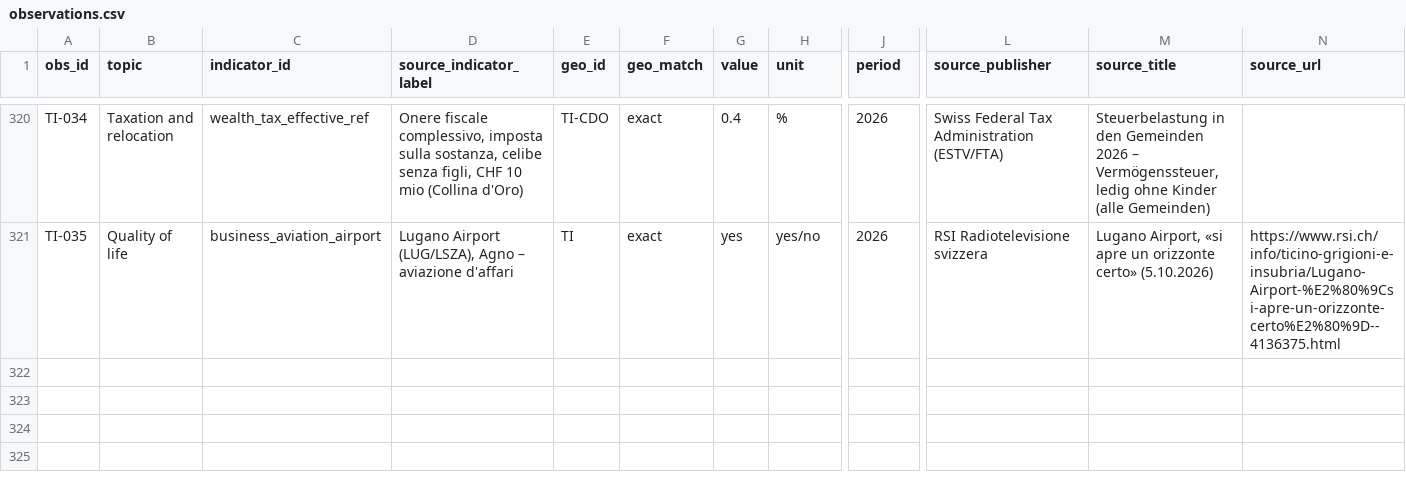
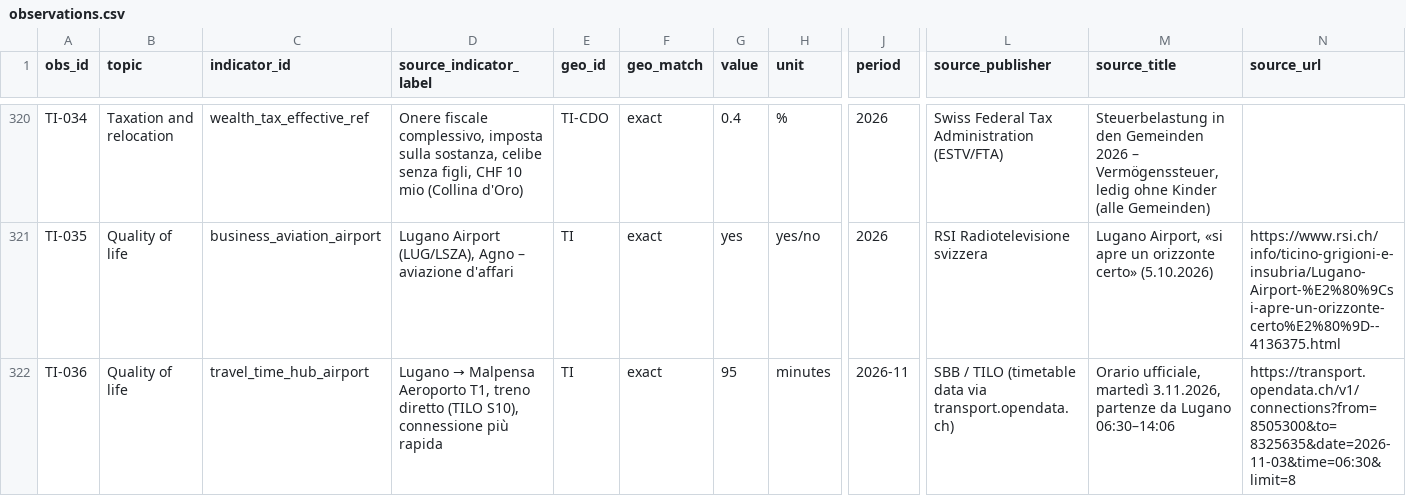
Before and after one commit to usi-field-project/ticino-hnwi, a CSV file: 03_data/observations.csv, drawn as a sheet; only a part is shown, gaps mark what is left out; rows hold the shown columns only; the diff names each change by its address in the sheet, - before the commit and + after, or states it on an @@ line.

Commit message:
Add travel times from Lugano to Malpensa and Zurich airports (Q5)
- Train timetable extract (SBB/TILO, 3.11.2026) and note with car estimates in info_mancanti/ticino/12_accessibilità/tempi_aeroporti
- TI-036: 95 min by train to Malpensa T1, nearest intercontinental hub
- Ticino sheet rebuilt

```diff
--- a/03_data/observations.csv
+++ b/03_data/observations.csv
+row 322: TI-036 | Quality of life | travel_time_hub_airport | Lugano → Malpensa Aeroporto T1, treno diretto (TILO S10), connessione più rapida | TI | exact | 95 | minutes | 2026-11 | SBB / TILO (timetable data via transport.opendata.ch) | Orario ufficiale, martedì 3.11.2026, partenze da Lugano 06:30–14:06 | https://transport.opendata.ch/v1/connections?from=8505300&to=8325635&date=2026-11-03&time=06:30&limit=8
```
Also changed, not shown: 3 other files.
